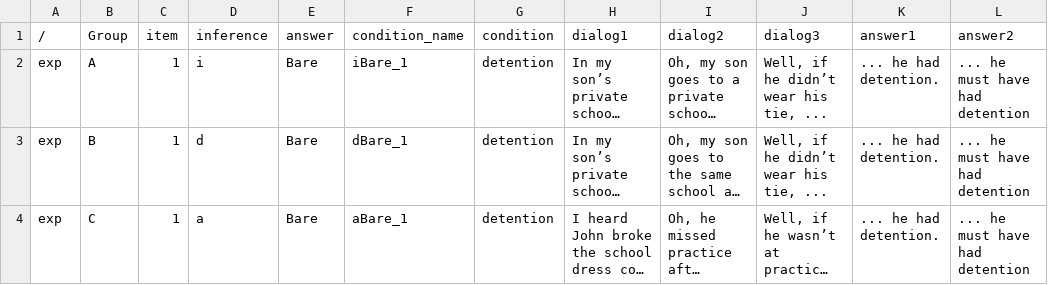
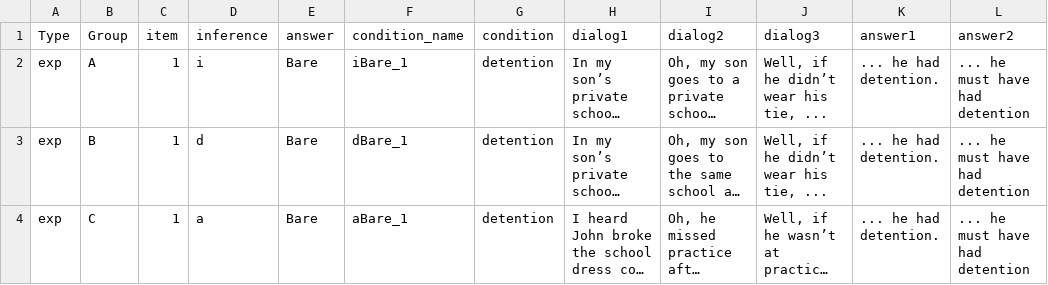
Before and after one commit to utkuturk/modal_production, a CSV file: chunk_includes/bare.csv, drawn as a sheet; only a part is shown; long unchanged cells end in …; the diff names each change by its address in the sheet, - before the commit and + after, or states it on an @@ line.

```diff
--- a/chunk_includes/bare.csv
+++ b/chunk_includes/bare.csv
-A1: /
+A1: Type
```
Also changed, not shown: 1 other file.
